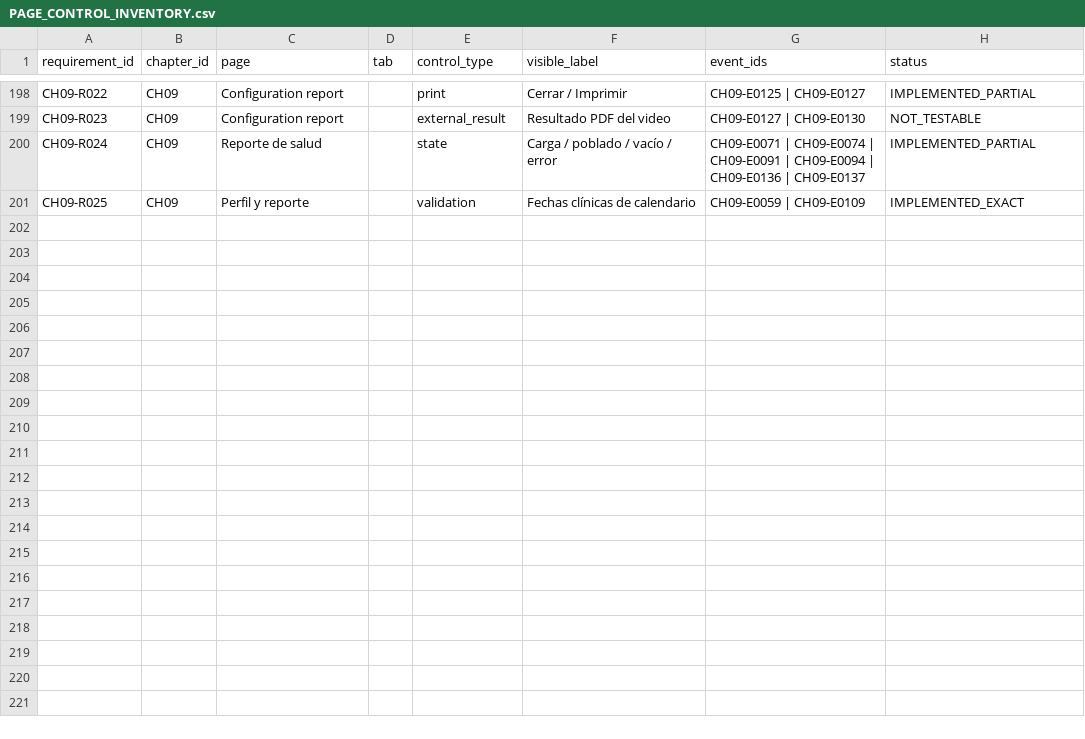
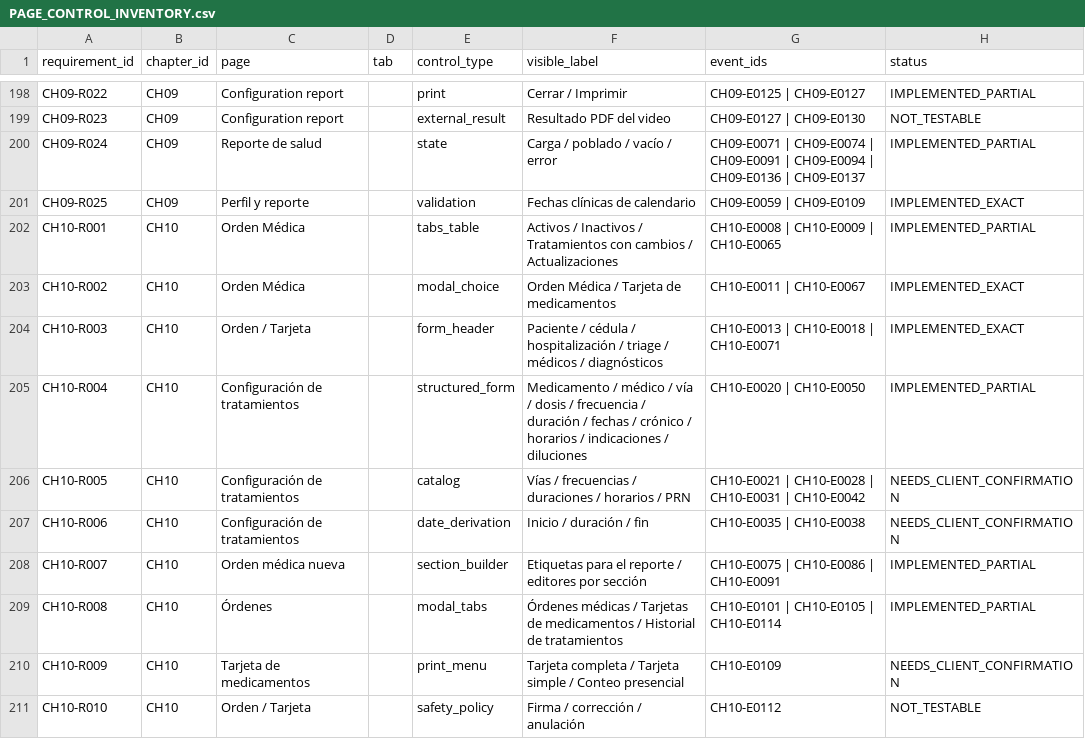
Before and after one commit to CLinqui7/analiza-en-casa, a CSV file: docs/parity/PAGE_CONTROL_INVENTORY.csv, drawn as a sheet; only a part is shown, gaps mark what is left out; the diff names each change by its address in the sheet, - before the commit and + after, or states it on an @@ line.

```diff
--- a/docs/parity/PAGE_CONTROL_INVENTORY.csv
+++ b/docs/parity/PAGE_CONTROL_INVENTORY.csv
+row 202: CH10-R001 | CH10 | Orden Médica |  | tabs_table | Activos / Inactivos / Tratamientos con cambios / Actualizaciones | CH10-E0008 | CH10-E0009 | CH10-E0065 | IMPLEMENTED_PARTIAL
+row 203: CH10-R002 | CH10 | Orden Médica |  | modal_choice | Orden Médica / Tarjeta de medicamentos | CH10-E0011 | CH10-E0067 | IMPLEMENTED_EXACT
+row 204: CH10-R003 | CH10 | Orden / Tarjeta |  | form_header | Paciente / cédula / hospitalización / triage / médicos / diagnósticos | CH10-E0013 | CH10-E0018 | CH10-E0071 | IMPLEMENTED_EXACT
+row 205: CH10-R004 | CH10 | Configuración de tratamientos |  | structured_form | Medicamento / médico / vía / dosis / frecuencia / duración / fechas / crónico / horarios / indicaciones / diluciones | CH10-E0020 | CH10-E0050 | IMPLEMENTED_PARTIAL
+row 206: CH10-R005 | CH10 | Configuración de tratamientos |  | catalog | Vías / frecuencias / duraciones / horarios / PRN | CH10-E0021 | CH10-E0028 | CH10-E0031 | CH10-E0042 | NEEDS_CLIENT_CONFIRMATION
+row 207: CH10-R006 | CH10 | Configuración de tratamientos |  | date_derivation | Inicio / duración / fin | CH10-E0035 | CH10-E0038 | NEEDS_CLIENT_CONFIRMATION
+row 208: CH10-R007 | CH10 | Orden médica nueva |  | section_builder | Etiquetas para el reporte / editores por sección | CH10-E0075 | CH10-E0086 | CH10-E0091 | IMPLEMENTED_PARTIAL
+row 209: CH10-R008 | CH10 | Órdenes |  | modal_tabs | Órdenes médicas / Tarjetas de medicamentos / Historial de tratamientos | CH10-E0101 | CH10-E0105 | CH10-E0114 | IMPLEMENTED_PARTIAL
+row 210: CH10-R009 | CH10 | Tarjeta de medicamentos |  | print_menu | Tarjeta completa / Tarjeta simple / Conteo presencial | CH10-E0109 | NEEDS_CLIENT_CONFIRMATION
+row 211: CH10-R010 | CH10 | Orden / Tarjeta |  | safety_policy | Firma / corrección / anulación | CH10-E0112 | NOT_TESTABLE
```
Also changed, not shown: docs/MASTER_FEATURE_MATRIX.csv, docs/VIDEO_VS_PLATFORM_GAP_MATRIX.csv, 48 other files.
